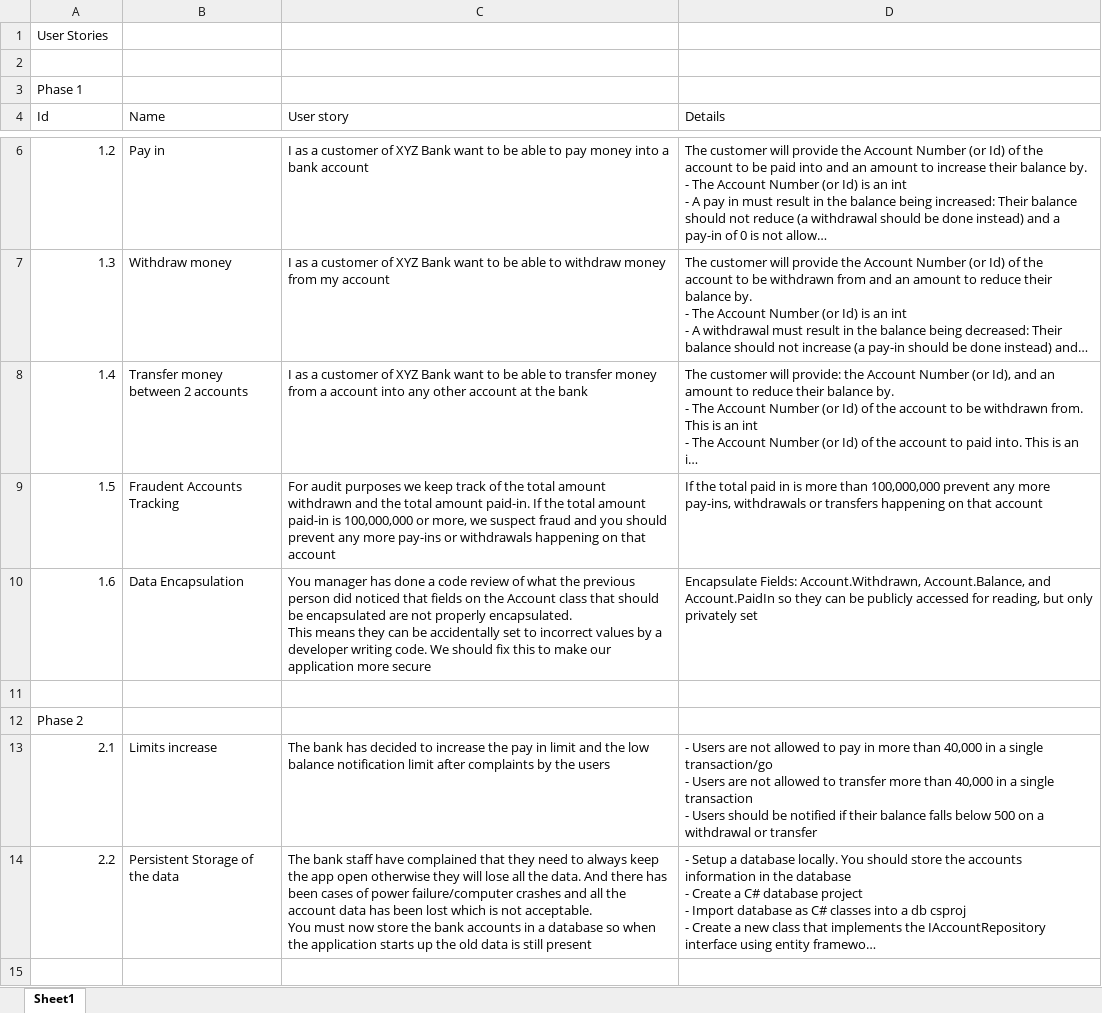
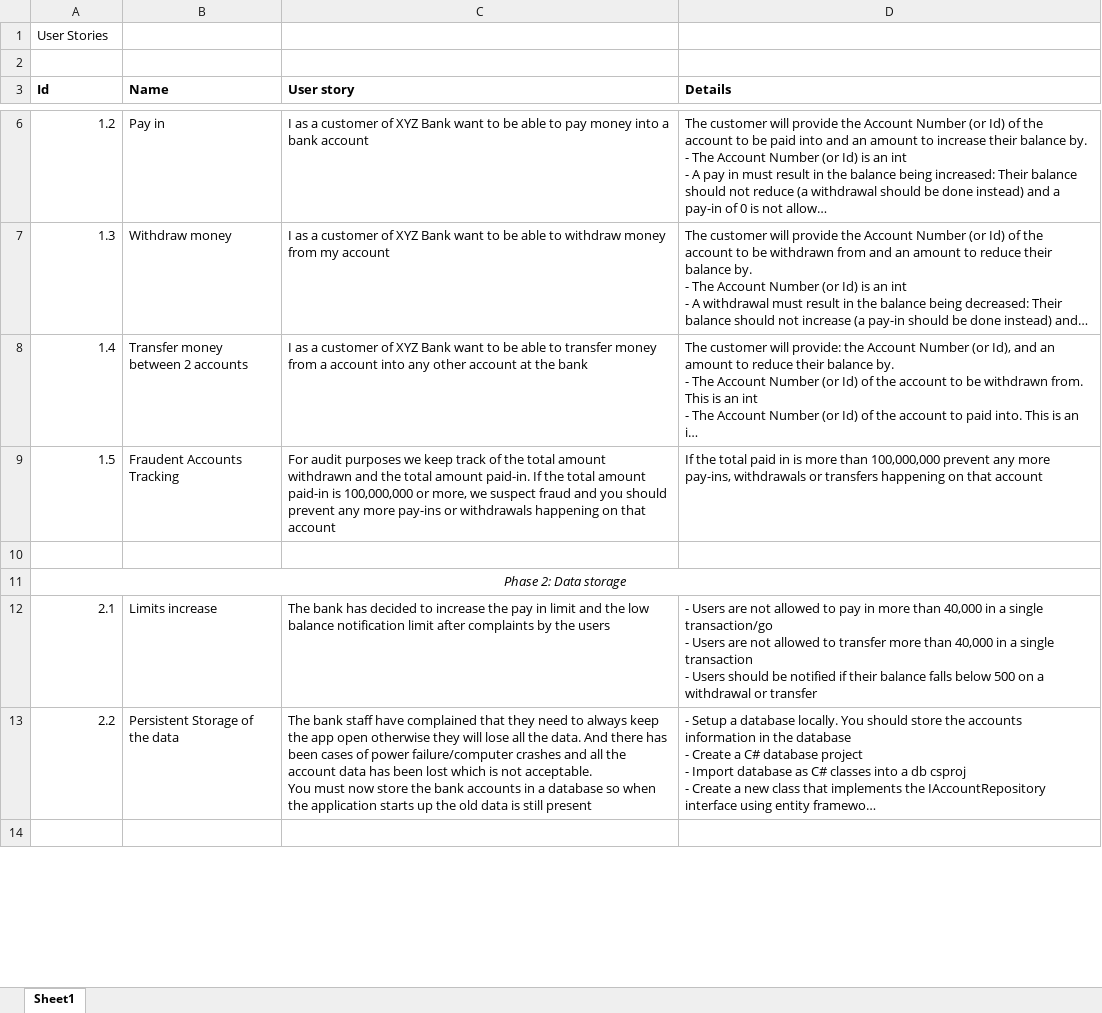
Before and after one commit to changetocoding/BankAccountStartProject, an Excel workbook: UserStories.xlsx, sheet Sheet1, drawn as a sheet; only a part is shown, gaps mark what is left out; long unchanged cells end in …; values as stored, in another font and other column widths than the file's, no borders; removed rows and columns are numbered as before the commit, all else as after; ↵ is a line break in a cell; the diff covers the shown part only; the diff names each change by its address in the sheet, - before the commit and + after, or states it on an @@ line.

```diff
--- a/UserStories.xlsx (sheet Sheet1)
+++ b/UserStories.xlsx (sheet Sheet1)
-row 3: Phase 1
-A3:D3 bold: off
+A3:D3 bold: on
-row 10: 1.6 | Data Encapsulation | You manager has done a code review of what the previous person did noticed that fields on the Account class that should be encapsulated are not properly encapsulated. ↵ This means they can be accidentally set to incorrect values by a developer writing code. We should fix this to make our application more secure | Encapsulate Fields: Account.Withdrawn, Account.Balance, and Account.PaidIn so they can be publicly accessed for reading, but only privately set
-A11 (Id): Phase 2
+A11 (Id): Phase 2: Data storage
@@ A11 italic: off → on, alignment: left → center @@
+A11:D11 merged
```
Also changed, not shown: 4 added rows, 2 edited cells, cell formats and merged cells elsewhere in this sheet, 1 other file.
